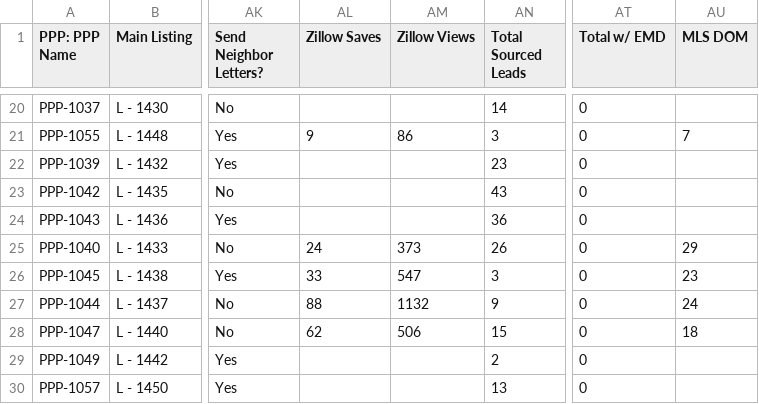
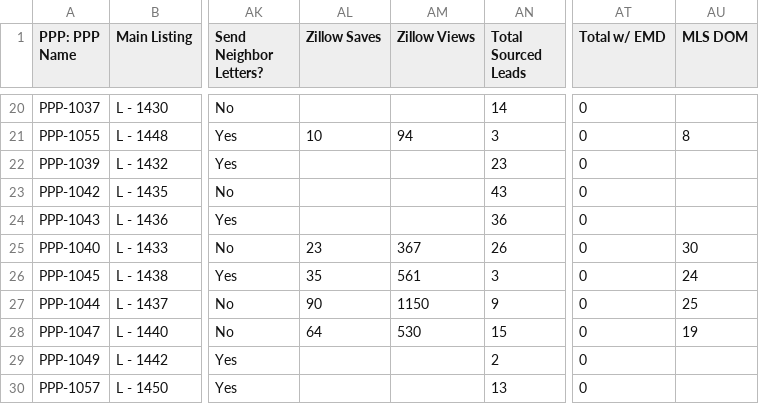
Before and after one commit to ArtOaing/Property-Card-Reports, a CSV file: data/property-performance-report.csv, drawn as a sheet; only a part is shown, gaps mark what is left out; the diff covers the shown part only; the diff names each change by its address in the sheet, - before the commit and + after, or states it on an @@ line.

```diff
--- a/data/property-performance-report.csv
+++ b/data/property-performance-report.csv
-AL21 (Zillow Saves): 9
+AL21 (Zillow Saves): 10
-AM21 (Zillow Views): 86
+AM21 (Zillow Views): 94
-AU21 (MLS DOM): 7
+AU21 (MLS DOM): 8
-AL25 (Zillow Saves): 24
+AL25 (Zillow Saves): 23
-AM25 (Zillow Views): 373
+AM25 (Zillow Views): 367
-AU25 (MLS DOM): 29
+AU25 (MLS DOM): 30
-AL26 (Zillow Saves): 33
+AL26 (Zillow Saves): 35
-AM26 (Zillow Views): 547
+AM26 (Zillow Views): 561
-AU26 (MLS DOM): 23
+AU26 (MLS DOM): 24
-AL27 (Zillow Saves): 88
+AL27 (Zillow Saves): 90
-AM27 (Zillow Views): 1132
+AM27 (Zillow Views): 1150
-AU27 (MLS DOM): 24
+AU27 (MLS DOM): 25
-AL28 (Zillow Saves): 62
+AL28 (Zillow Saves): 64
-AM28 (Zillow Views): 506
+AM28 (Zillow Views): 530
-AU28 (MLS DOM): 18
+AU28 (MLS DOM): 19
```
Also changed, not shown: 31 edited cells elsewhere in this file.
